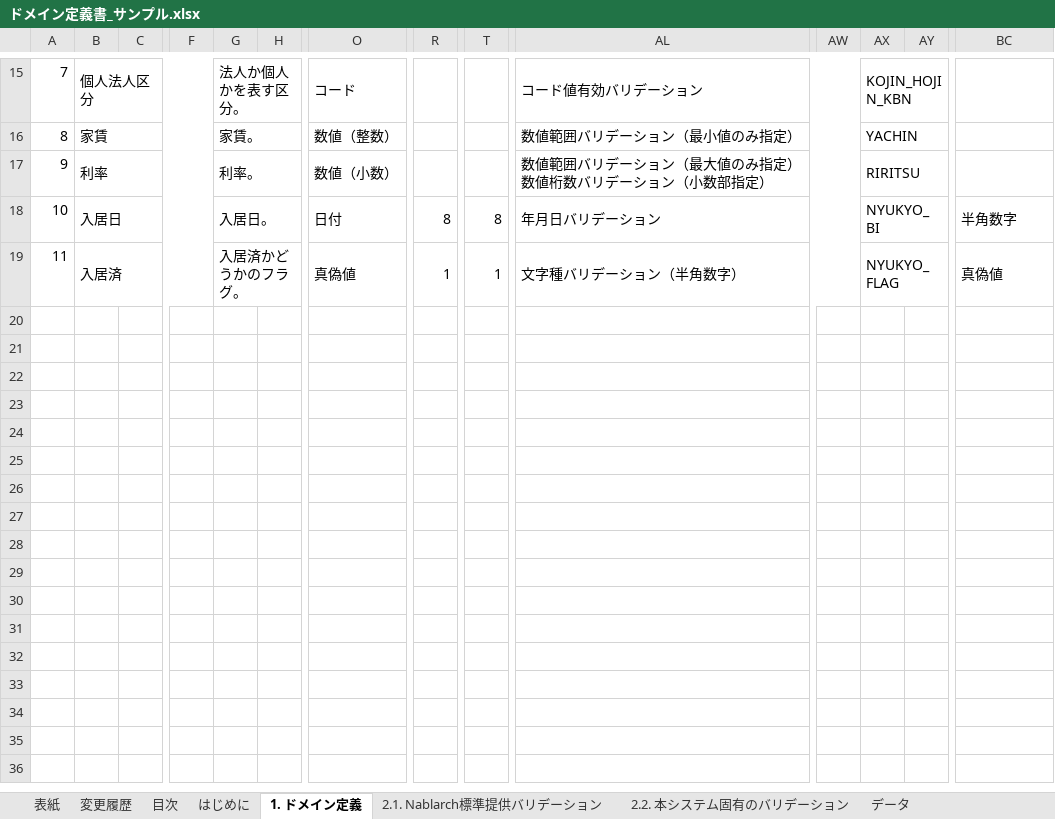
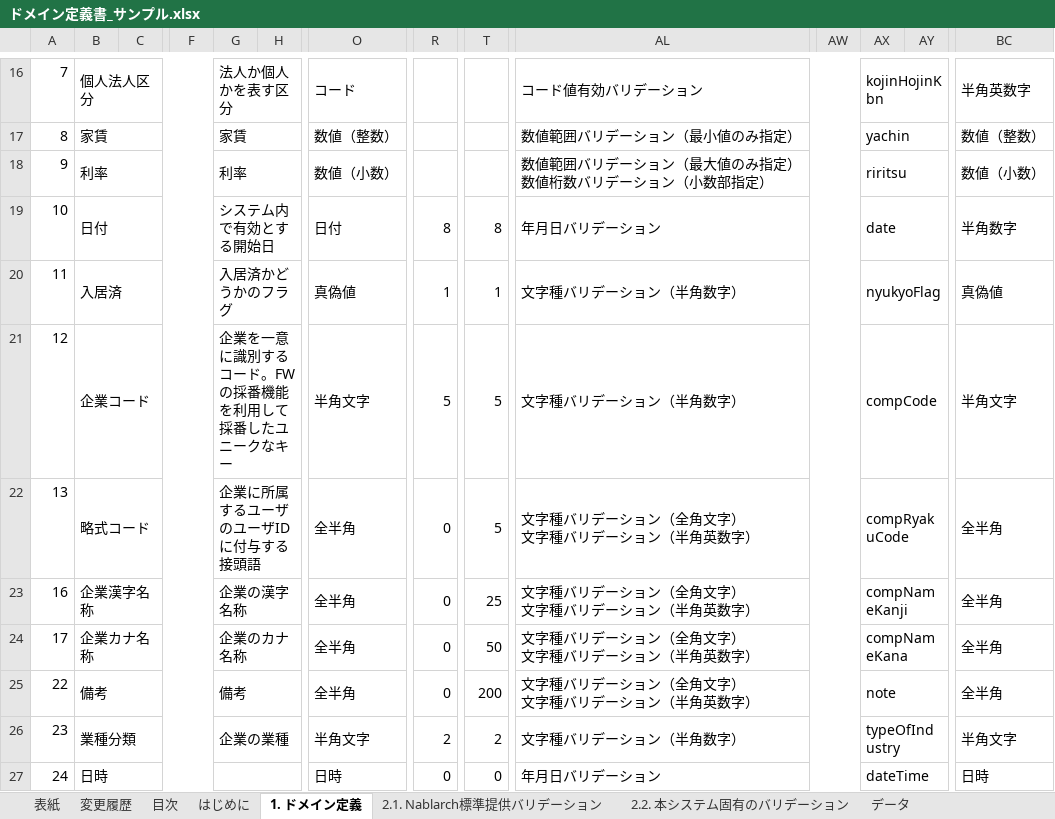
Before and after one commit to nablarch-development-standards/nablarch-development-standards, an Excel workbook: 030_設計ドキュメント/020_サンプル/090_データモデル設計/ドメイン定義書_サンプル.xlsx, sheet 1. ドメイン定義, drawn as a sheet; only a part is shown, gaps mark what is left out; values as stored, in another font and other column widths than the file's, no borders; charts and pictures not drawn; addresses are those after the commit; rows hold the shown columns only; ↵ is a line break in a cell; the diff covers the shown part only; the diff names each change by its address in the sheet, - before the commit and + after, or states it on an @@ line.

Commit message:
ドメイン定義書修正

```diff
--- a/030_設計ドキュメント/020_サンプル/090_データモデル設計/ドメイン定義書_サンプル.xlsx (sheet 1. ドメイン定義)
+++ b/030_設計ドキュメント/020_サンプル/090_データモデル設計/ドメイン定義書_サンプル.xlsx (sheet 1. ドメイン定義)
-G16: 法人か個人かを表す区分。
+G16: 法人か個人かを表す区分
-AX16: KOJIN_HOJIN_KBN
+AX16: kojinHojinKbn
-BC16: (empty)
+BC16: 半角英数字
-G17: 家賃。
+G17: 家賃
-AX17: YACHIN
+AX17: yachin
-BC17: (empty)
+BC17: 数値（整数）
-G18: 利率。
+G18: 利率
-AX18: RIRITSU
+AX18: riritsu
-BC18: (empty)
+BC18: 数値（小数）
-B19: 入居日
+B19: 日付
-G19: 入居日。
+G19: システム内で有効とする開始日
-AX19: NYUKYO_BI
+AX19: date
-G20: 入居済かどうかのフラグ。
+G20: 入居済かどうかのフラグ
-AX20: NYUKYO_FLAG
+AX20: nyukyoFlag
+row 21: 12 | 企業コード |  |  | 企業を一意に識別するコード。FWの採番機能を利用して採番したユニークなキー |  | 半角文字 | 5 | 5 | 文字種バリデーション（半角数字） |  | compCode |  | 半角文字
+row 22: 13 | 略式コード |  |  | 企業に所属するユーザのユーザIDに付与する接頭語 |  | 全半角 | 0 | 5 | 文字種バリデーション（全角文字） ↵ 文字種バリデーション（半角英数字） |  | compRyakuCode |  | 全半角
+row 23: 16 | 企業漢字名称 |  |  | 企業の漢字名称 |  | 全半角 | 0 | 25 | 文字種バリデーション（全角文字） ↵ 文字種バリデーション（半角英数字） |  | compNameKanji |  | 全半角
+row 24: 17 | 企業カナ名称 |  |  | 企業のカナ名称 |  | 全半角 | 0 | 50 | 文字種バリデーション（全角文字） ↵ 文字種バリデーション（半角英数字） |  | compNameKana |  | 全半角
+row 25: 22 | 備考 |  |  | 備考 |  | 全半角 | 0 | 200 | 文字種バリデーション（全角文字） ↵ 文字種バリデーション（半角英数字） |  | note |  | 全半角
+row 26: 23 | 業種分類 |  |  | 企業の業種 |  | 半角文字 | 2 | 2 | 文字種バリデーション（半角数字） |  | typeOfIndustry |  | 半角文字
+row 27: 24 | 日時 |  |  |  |  | 日時 | 0 | 0 | 年月日バリデーション |  | dateTime |  | 日時
```
Also changed, not shown: 1 added row and 30 edited cells elsewhere in this sheet, sheet 変更履歴, sheet 2.2. 本システム固有のバリデーション, sheet はじめに, sheet 表紙, sheet 目次, sheet 2.1. Nablarch標準提供バリデーション, charts or pictures.
